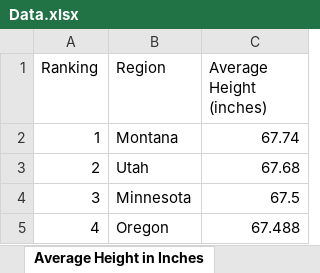
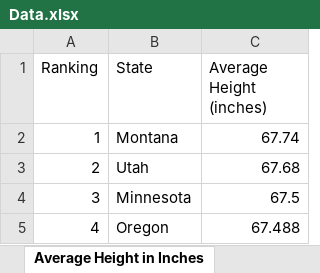
Before and after one commit to davidg7672/height-vs-gdp, an Excel workbook: data/new_data/Data.xlsx, sheet Average Height in Inches, drawn as a sheet; only a part is shown; values as stored, in another font and other column widths than the file's, no borders; table styles not drawn; 1 other sheet too large or unreadable and not compared; the diff names each change by its address in the sheet, - before the commit and + after, or states it on an @@ line.

```diff
--- a/data/new_data/Data.xlsx (sheet Average Height in Inches)
+++ b/data/new_data/Data.xlsx (sheet Average Height in Inches)
-B1: Region
+B1: State
```
Also changed, not shown: sheet gdp_per_state, sheet Median Household Income, sheet gdp-by-state-2025, sheet Average Female Height 2022, sheet Average Male Height 2022, sheet gdp per capita, other sheet tabs, 21 other files.
